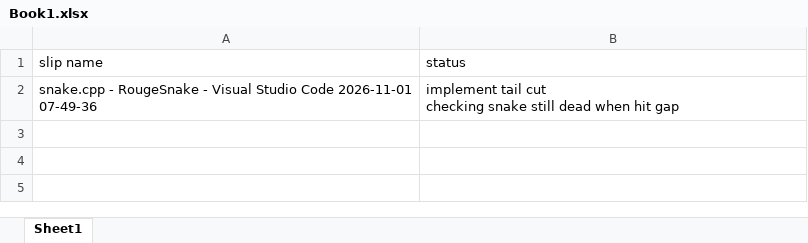
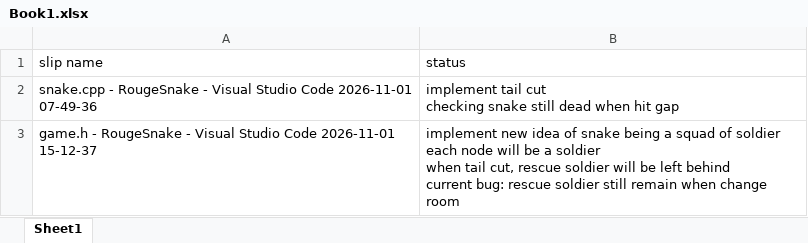
Before and after one commit to congduy1408/RougeSnake, an Excel workbook: Book1.xlsx, sheet Sheet1, drawn as a sheet; values as stored, in another font and other column widths than the file's, no borders; ↵ is a line break in a cell; the diff names each change by its address in the sheet, - before the commit and + after, or states it on an @@ line.

Commit message:
update food to soldier spawn

```diff
--- a/Book1.xlsx (sheet Sheet1)
+++ b/Book1.xlsx (sheet Sheet1)
+row 3: game.h - RougeSnake - Visual Studio Code 2026-11-01 15-12-37 | implement new idea of snake being a squad of soldier ↵ each node will be a soldier ↵ when tail cut, rescue soldier will be left behind ↵ current bug: rescue soldier still remain when change room
```
Also changed, not shown: 21 other files.
